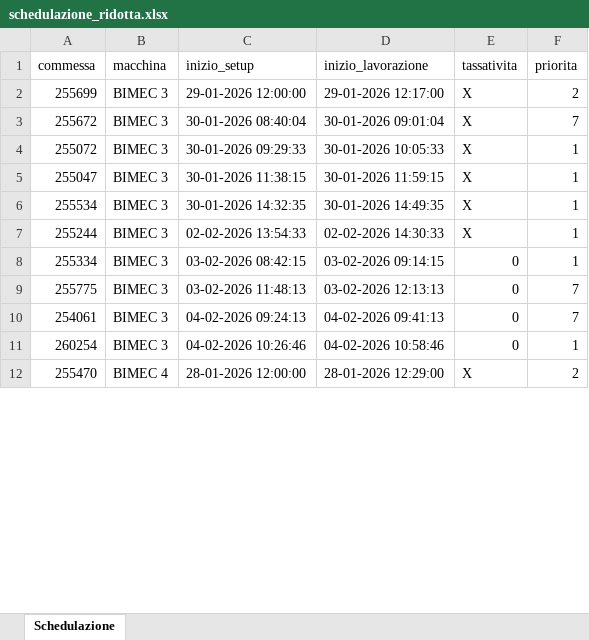
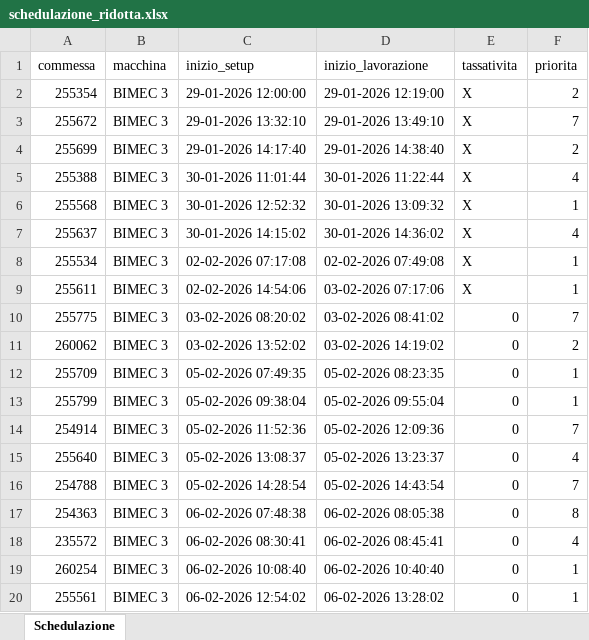
Before and after one commit to Baszonpedis/progettoIS, an Excel workbook: PS-VRP/Dati_output/schedulazione_ridotta.xlsx, sheet Schedulazione, drawn as a sheet; only a part is shown; the shorter side is filled out with more unchanged rows; values as stored, in another font and other column widths than the file's, no cell formats; removed rows and columns are numbered as before the commit, all else as after; the diff covers the shown part only; the diff names each change by its address in the sheet, - before the commit and + after, or states it on an @@ line.

```diff
--- a/PS-VRP/Dati_output/schedulazione_ridotta.xlsx (sheet Schedulazione)
+++ b/PS-VRP/Dati_output/schedulazione_ridotta.xlsx (sheet Schedulazione)
-A2 (commessa): 255699
+A2 (commessa): 255354
-D2 (inizio_lavorazione): 29-01-2026 12:17:00
+D2 (inizio_lavorazione): 29-01-2026 12:19:00
-C3 (inizio_setup): 30-01-2026 08:40:04
+C3 (inizio_setup): 29-01-2026 13:32:10
-D3 (inizio_lavorazione): 30-01-2026 09:01:04
+D3 (inizio_lavorazione): 29-01-2026 13:49:10
+row 4: 255699 | BIMEC 3 | 29-01-2026 14:17:40 | 29-01-2026 14:38:40 | X | 2
+row 5: 255388 | BIMEC 3 | 30-01-2026 11:01:44 | 30-01-2026 11:22:44 | X | 4
-A6 (commessa): 255072
+A6 (commessa): 255568
-C6 (inizio_setup): 30-01-2026 09:29:33
+C6 (inizio_setup): 30-01-2026 12:52:32
-D6 (inizio_lavorazione): 30-01-2026 10:05:33
+D6 (inizio_lavorazione): 30-01-2026 13:09:32
-row 5: 255047 | BIMEC 3 | 30-01-2026 11:38:15 | 30-01-2026 11:59:15 | X | 1
+row 7: 255637 | BIMEC 3 | 30-01-2026 14:15:02 | 30-01-2026 14:36:02 | X | 4
-C8 (inizio_setup): 30-01-2026 14:32:35
+C8 (inizio_setup): 02-02-2026 07:17:08
-D8 (inizio_lavorazione): 30-01-2026 14:49:35
+D8 (inizio_lavorazione): 02-02-2026 07:49:08
-A9 (commessa): 255244
+A9 (commessa): 255611
-C9 (inizio_setup): 02-02-2026 13:54:33
+C9 (inizio_setup): 02-02-2026 14:54:06
-D9 (inizio_lavorazione): 02-02-2026 14:30:33
+D9 (inizio_lavorazione): 03-02-2026 07:17:06
-row 8: 255334 | BIMEC 3 | 03-02-2026 08:42:15 | 03-02-2026 09:14:15 | 0 | 1
-C10 (inizio_setup): 03-02-2026 11:48:13
+C10 (inizio_setup): 03-02-2026 08:20:02
-D10 (inizio_lavorazione): 03-02-2026 12:13:13
+D10 (inizio_lavorazione): 03-02-2026 08:41:02
+row 11: 260062 | BIMEC 3 | 03-02-2026 13:52:02 | 03-02-2026 14:19:02 | 0 | 2
+row 12: 255709 | BIMEC 3 | 05-02-2026 07:49:35 | 05-02-2026 08:23:35 | 0 | 1
+row 13: 255799 | BIMEC 3 | 05-02-2026 09:38:04 | 05-02-2026 09:55:04 | 0 | 1
+row 14: 254914 | BIMEC 3 | 05-02-2026 11:52:36 | 05-02-2026 12:09:36 | 0 | 7
+row 15: 255640 | BIMEC 3 | 05-02-2026 13:08:37 | 05-02-2026 13:23:37 | 0 | 4
-A16 (commessa): 254061
+A16 (commessa): 254788
-C16 (inizio_setup): 04-02-2026 09:24:13
+C16 (inizio_setup): 05-02-2026 14:28:54
-D16 (inizio_lavorazione): 04-02-2026 09:41:13
+D16 (inizio_lavorazione): 05-02-2026 14:43:54
+row 17: 254363 | BIMEC 3 | 06-02-2026 07:48:38 | 06-02-2026 08:05:38 | 0 | 8
+row 18: 235572 | BIMEC 3 | 06-02-2026 08:30:41 | 06-02-2026 08:45:41 | 0 | 4
-C19 (inizio_setup): 04-02-2026 10:26:46
+C19 (inizio_setup): 06-02-2026 10:08:40
-D19 (inizio_lavorazione): 04-02-2026 10:58:46
+D19 (inizio_lavorazione): 06-02-2026 10:40:40
+row 20: 255561 | BIMEC 3 | 06-02-2026 12:54:02 | 06-02-2026 13:28:02 | 0 | 1
```
Also changed, not shown: 60 added rows, 65 removed rows and 99 edited cells elsewhere in this sheet, cell formats, PS-VRP/Dati_output/Report_Problemi.xlsx, PS-VRP/Dati_output/schedulazione.xlsx, 42 other files.
